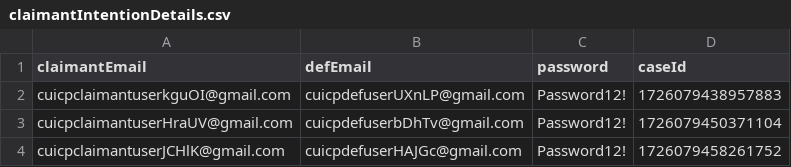
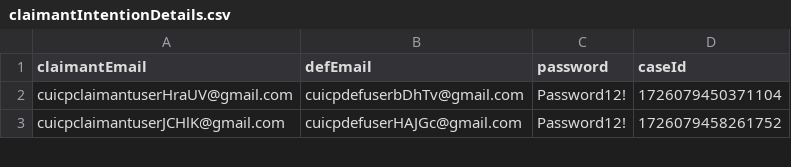
Before and after one commit to hmcts/civil-performance, a CSV file: src/gatling/resources/claimantIntentionDetails.csv, drawn as a sheet; only a part is shown; the diff names each change by its address in the sheet, - before the commit and + after, or states it on an @@ line.

```diff
--- a/src/gatling/resources/claimantIntentionDetails.csv
+++ b/src/gatling/resources/claimantIntentionDetails.csv
-row 2: cuicpclaimantuserkguOI@gmail.com | cuicpdefuserUXnLP@gmail.com | Password12! | 1726079438957883
```
Also changed, not shown: src/gatling/resources/defResponseDetails.csv.
